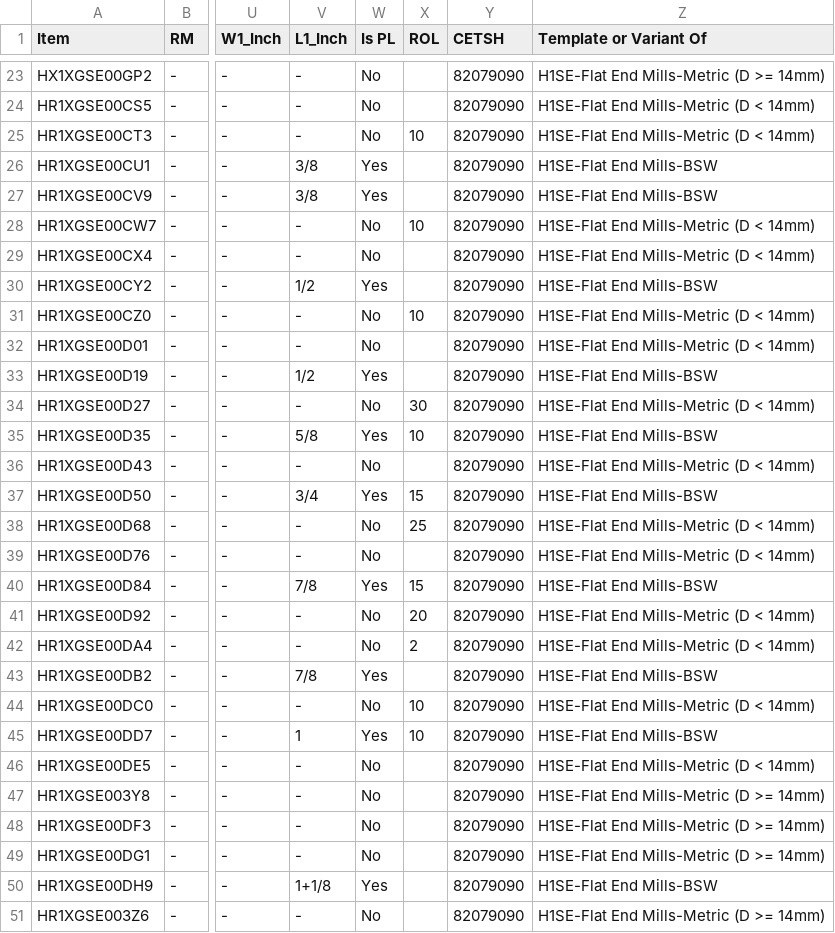
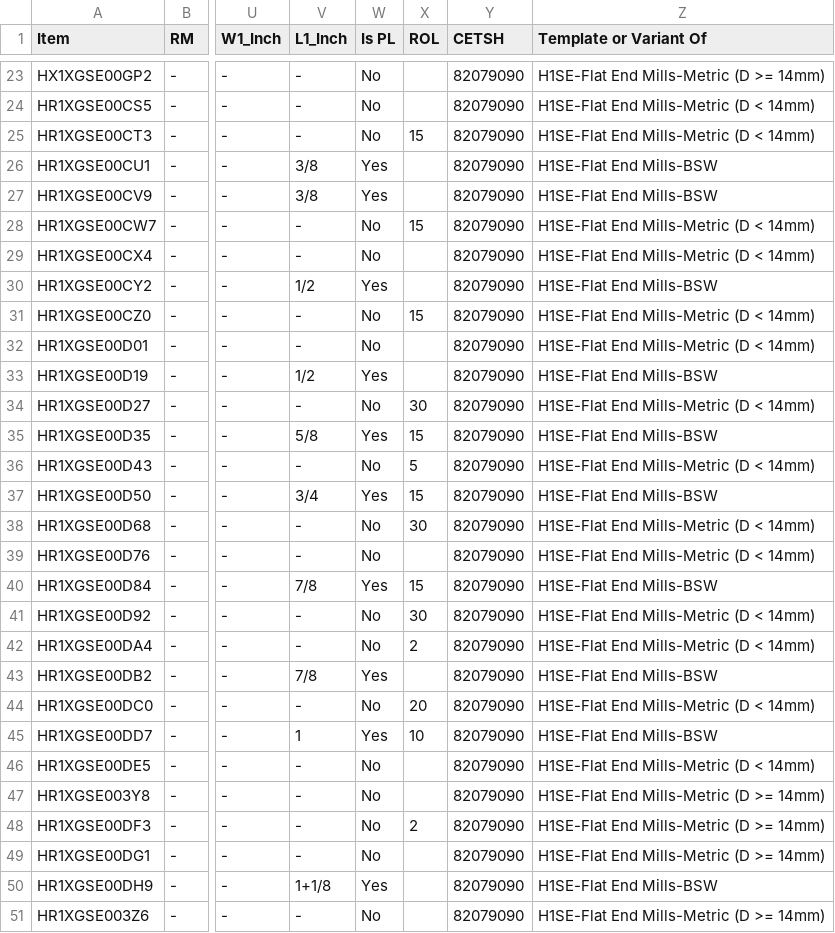
Before and after one commit to rigpl-all/rigpl_data, a CSV file: item_master/HSS Flat End Mills.csv, drawn as a sheet; only a part is shown, gaps mark what is left out; the diff covers the shown part only; the diff names each change by its address in the sheet, - before the commit and + after, or states it on an @@ line.

Commit message:
Update ROL for HSS Flat End Mills

```diff
--- a/item_master/HSS Flat End Mills.csv
+++ b/item_master/HSS Flat End Mills.csv
-X25 (ROL): 10
+X25 (ROL): 15
-X28 (ROL): 10
+X28 (ROL): 15
-X31 (ROL): 10
+X31 (ROL): 15
-X35 (ROL): 10
+X35 (ROL): 15
-X36 (ROL): (empty)
+X36 (ROL): 5
-X38 (ROL): 25
+X38 (ROL): 30
-X41 (ROL): 20
+X41 (ROL): 30
-X44 (ROL): 10
+X44 (ROL): 20
-X48 (ROL): (empty)
+X48 (ROL): 2
```
Also changed, not shown: 4 edited cells elsewhere in this file.
